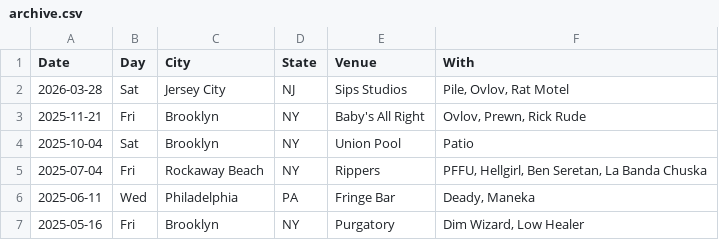
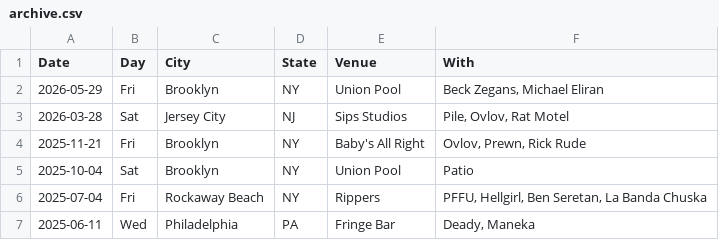
Before and after one commit to washerfacts/washerfacts.github.io, a CSV file: archive.csv, drawn as a sheet; only a part is shown; the shorter side is filled out with more unchanged rows.

```diff
--- a/archive.csv
+++ b/archive.csv
@@ -1,2 +1,3 @@
 Date,Day,City,State,Venue,With
+2026-05-29,Fri,Brooklyn,NY,Union Pool,"Beck Zegans, Michael Eliran"
 2026-03-28,Sat,Jersey City,NJ,Sips Studios,"Pile, Ovlov, Rat Motel"
```
Also changed, not shown: upcoming.csv.
